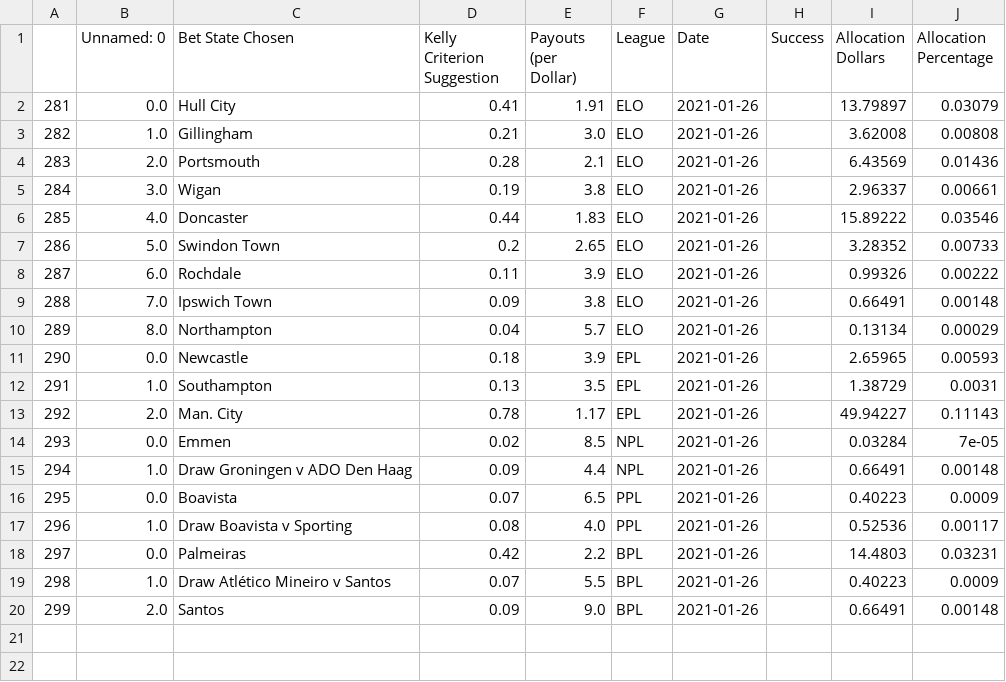
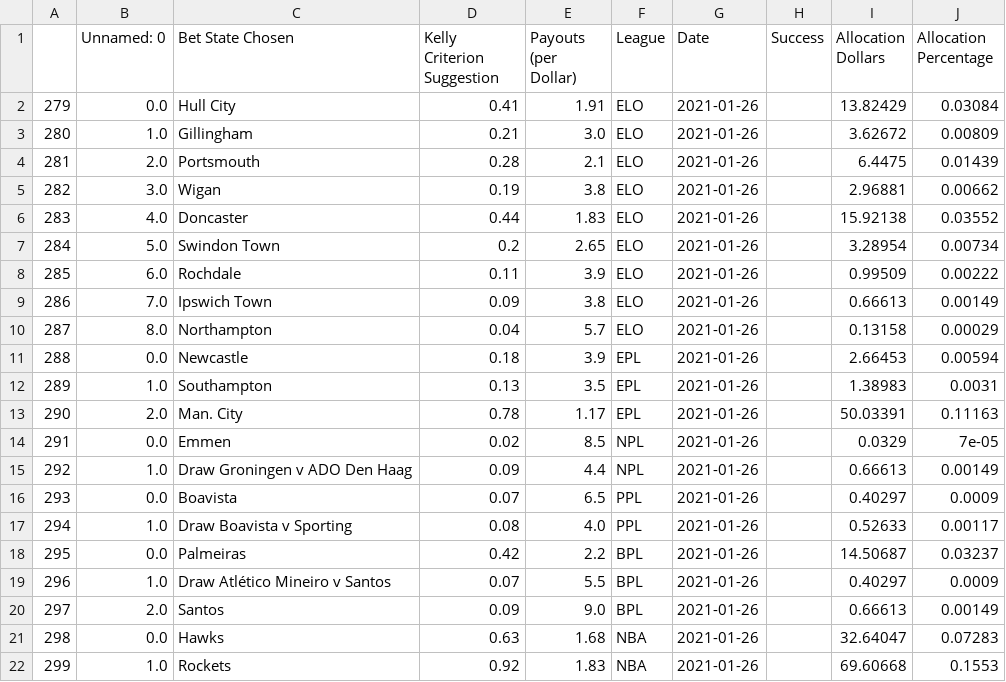
Before and after one commit to axz2000/sportsbook, a CSV file: masterScript/masterUpcoming.csv, drawn as a sheet; the diff names each change by its address in the sheet, - before the commit and + after, or states it on an @@ line.

```diff
--- a/masterScript/masterUpcoming.csv
+++ b/masterScript/masterUpcoming.csv
@@ column A renumbered between rows 2 and 20 @@
-I2 (Allocation Dollars): 13.79897
+I2 (Allocation Dollars): 13.82429
-J2 (Allocation Percentage): 0.03079
+J2 (Allocation Percentage): 0.03084
-I3 (Allocation Dollars): 3.62008
+I3 (Allocation Dollars): 3.62672
-J3 (Allocation Percentage): 0.00808
+J3 (Allocation Percentage): 0.00809
-I4 (Allocation Dollars): 6.43569
+I4 (Allocation Dollars): 6.4475
-J4 (Allocation Percentage): 0.01436
+J4 (Allocation Percentage): 0.01439
-I5 (Allocation Dollars): 2.96337
+I5 (Allocation Dollars): 2.96881
-J5 (Allocation Percentage): 0.00661
+J5 (Allocation Percentage): 0.00662
-I6 (Allocation Dollars): 15.89222
+I6 (Allocation Dollars): 15.92138
-J6 (Allocation Percentage): 0.03546
+J6 (Allocation Percentage): 0.03552
-I7 (Allocation Dollars): 3.28352
+I7 (Allocation Dollars): 3.28954
-J7 (Allocation Percentage): 0.00733
+J7 (Allocation Percentage): 0.00734
-I8 (Allocation Dollars): 0.99326
+I8 (Allocation Dollars): 0.99509
-I9 (Allocation Dollars): 0.66491
+I9 (Allocation Dollars): 0.66613
-J9 (Allocation Percentage): 0.00148
+J9 (Allocation Percentage): 0.00149
-I10 (Allocation Dollars): 0.13134
+I10 (Allocation Dollars): 0.13158
-I11 (Allocation Dollars): 2.65965
+I11 (Allocation Dollars): 2.66453
-J11 (Allocation Percentage): 0.00593
+J11 (Allocation Percentage): 0.00594
-I12 (Allocation Dollars): 1.38729
+I12 (Allocation Dollars): 1.38983
-I13 (Allocation Dollars): 49.94227
+I13 (Allocation Dollars): 50.03391
-J13 (Allocation Percentage): 0.11143
+J13 (Allocation Percentage): 0.11163
-I14 (Allocation Dollars): 0.03284
+I14 (Allocation Dollars): 0.0329
-I15 (Allocation Dollars): 0.66491
+I15 (Allocation Dollars): 0.66613
-J15 (Allocation Percentage): 0.00148
+J15 (Allocation Percentage): 0.00149
-I16 (Allocation Dollars): 0.40223
+I16 (Allocation Dollars): 0.40297
-I17 (Allocation Dollars): 0.52536
+I17 (Allocation Dollars): 0.52633
-I18 (Allocation Dollars): 14.4803
+I18 (Allocation Dollars): 14.50687
-J18 (Allocation Percentage): 0.03231
+J18 (Allocation Percentage): 0.03237
-I19 (Allocation Dollars): 0.40223
+I19 (Allocation Dollars): 0.40297
-I20 (Allocation Dollars): 0.66491
+I20 (Allocation Dollars): 0.66613
-J20 (Allocation Percentage): 0.00148
+J20 (Allocation Percentage): 0.00149
+row 21: 298 | 0.0 | Hawks | 0.63 | 1.68 | NBA | 2021-01-26 |  | 32.64047 | 0.07283
+row 22: 299 | 1.0 | Rockets | 0.92 | 1.83 | NBA | 2021-01-26 |  | 69.60668 | 0.1553
```
Also changed, not shown: masterScript/masterDaily.csv, masterScript/masterPush.csv, 2 other files.
